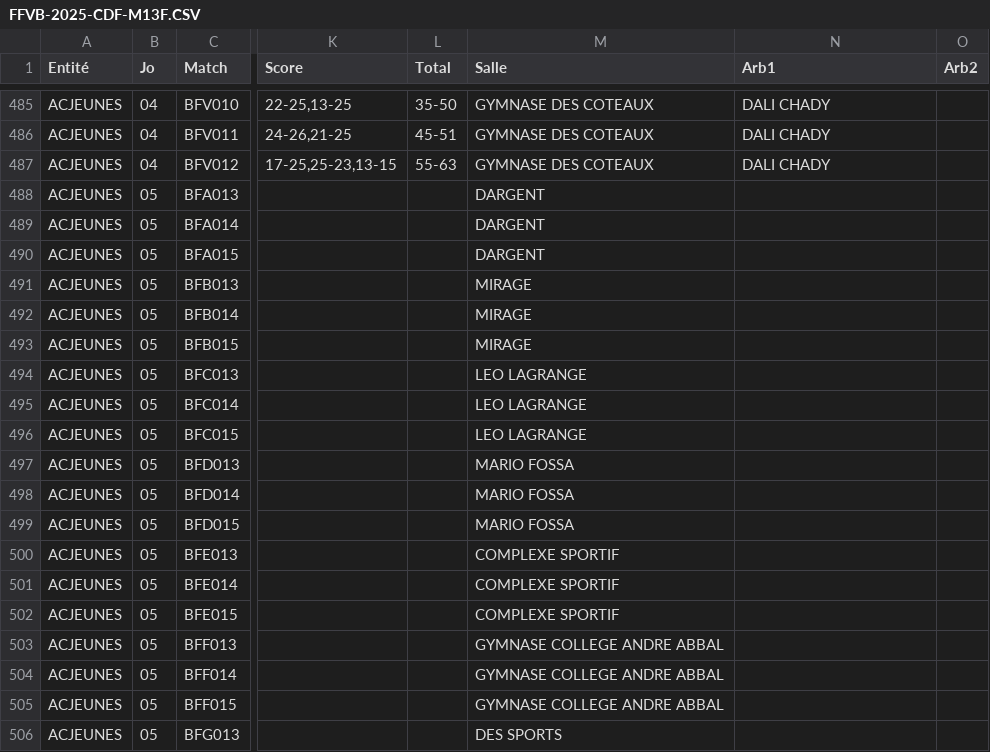
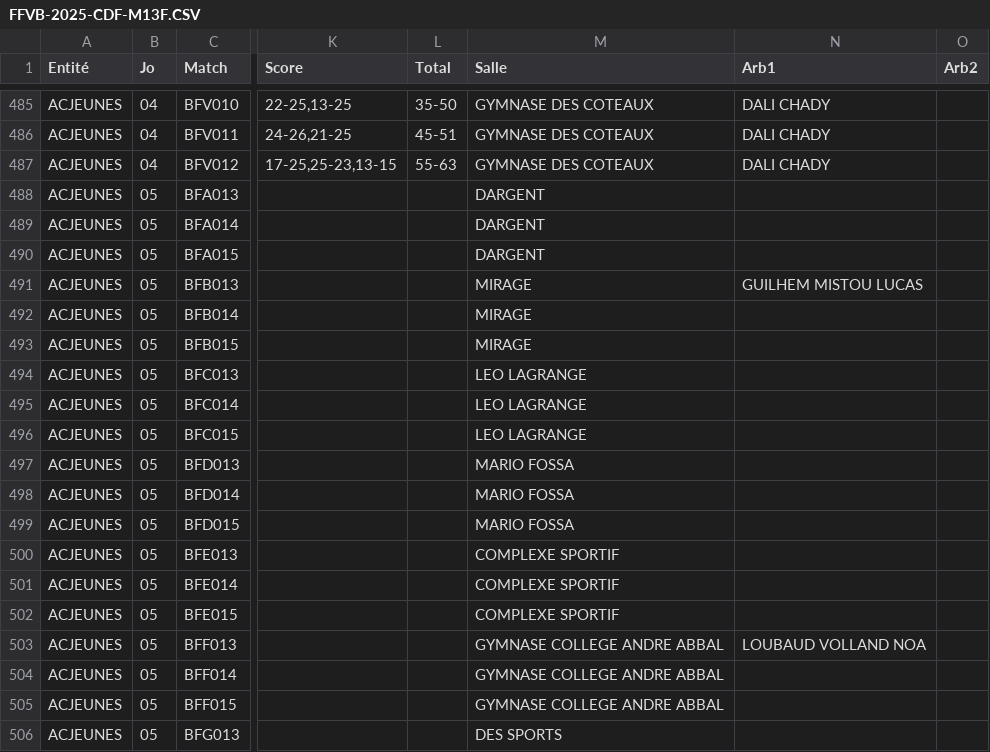
Before and after one commit to gillesdandrea/vb-stats, a CSV file: data/FFVB-2025-CDF-M13F.CSV, drawn as a sheet; only a part is shown, gaps mark what is left out; the diff names each change by its address in the sheet, - before the commit and + after, or states it on an @@ line.

```diff
--- a/data/FFVB-2025-CDF-M13F.CSV
+++ b/data/FFVB-2025-CDF-M13F.CSV
-N491 (Arb1): (empty)
+N491 (Arb1): GUILHEM MISTOU LUCAS
-N503 (Arb1): (empty)
+N503 (Arb1): LOUBAUD VOLLAND NOA
```
Also changed, not shown: data/FFVB-2025-CDF-M15F.CSV, data/FFVB-2025-CDF-M15M.CSV, 5 other files.
